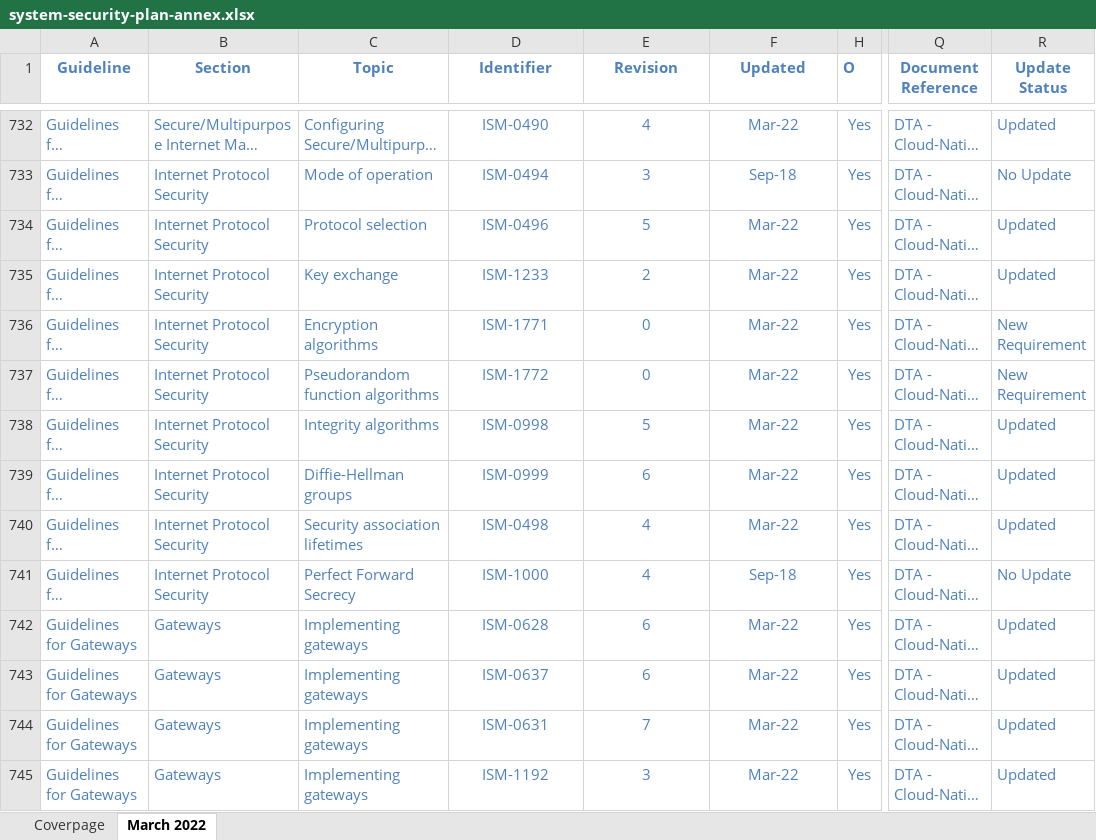
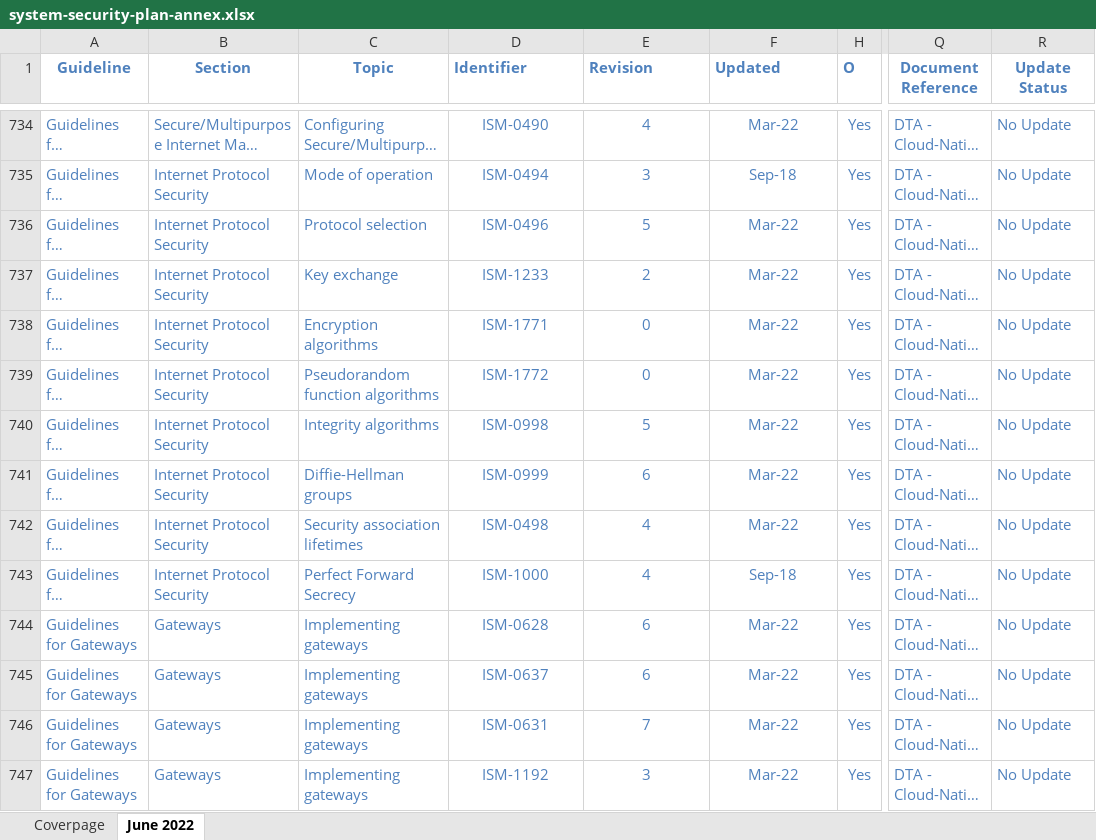
Before and after one commit to ASD-Blueprint/desktop.gov.au, an Excel workbook: assets/files/security/system-security-plan-annex.xlsx, sheet June 2022, drawn as a sheet; only a part is shown, gaps mark what is left out; long unchanged cells end in …; values as stored, in another font and other column widths than the file's, no borders; conditional formats not drawn; addresses are those after the commit; the diff covers the shown part only; the diff names each change by its address in the sheet, - before the commit and + after, or states it on an @@ line.

Commit message:
June 2022 ISM Update
Updates to the SSPs and SSP Annexes based on the June 2022 ISM release.

```diff
--- a/assets/files/security/system-security-plan-annex.xlsx (sheet June 2022)
+++ b/assets/files/security/system-security-plan-annex.xlsx (sheet June 2022)
-sheet tab: March 2022
+sheet tab: June 2022
-D1:F1 alignment: center
+D1:F1 alignment: left
-R734 (Update Status): Updated
+R734 (Update Status): No Update
-R736:R737 (Update Status): Updated
+R736:R737 (Update Status): No Update
-R738:R739 (Update Status): New Requirement
+R738:R739 (Update Status): No Update
-R740:R742 (Update Status): Updated
+R740:R742 (Update Status): No Update
-R744:R747 (Update Status): Updated
+R744:R747 (Update Status): No Update
```
Also changed, not shown: 7 added rows, 4 removed rows and 590 edited cells elsewhere in this sheet, sheet Coverpage, charts or pictures, assets/files/security/hybrid-system-security-plan-annex.xlsx, 2 other files.
